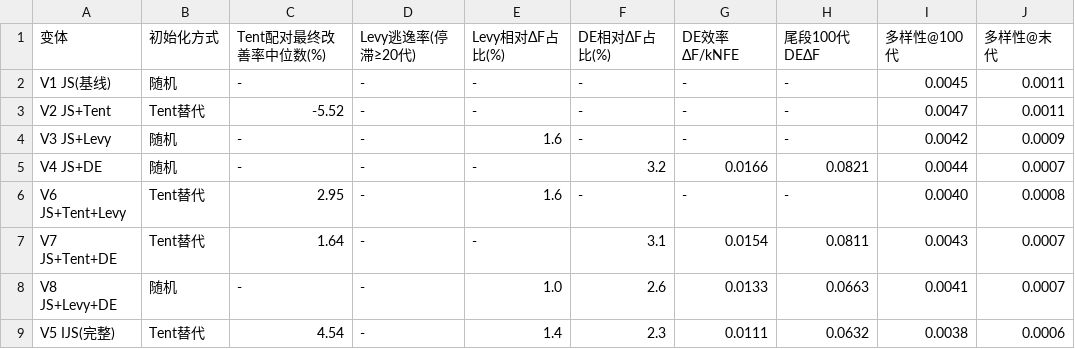
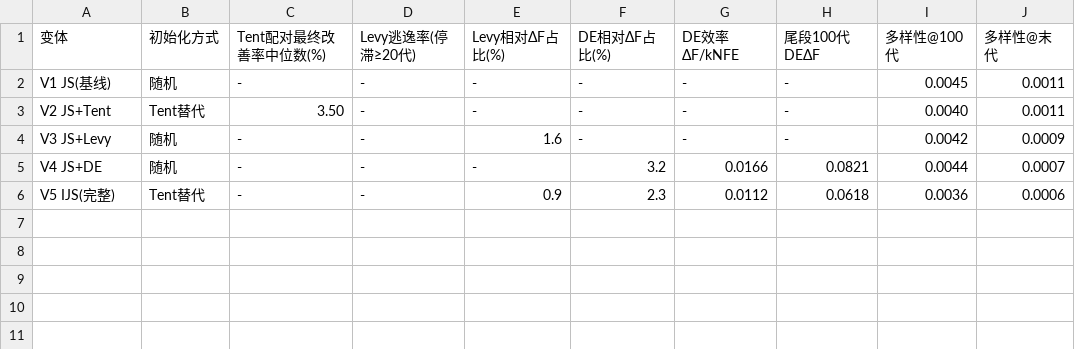
Before and after one commit to zengwanmin/RoadPlan, a CSV file: 实验-0828（有加速策略）/消融实验_（tent真正作为初始化替代）/tables/表A3_机制对齐指标.csv, drawn as a sheet.

```diff
--- a/实验-0828（有加速策略）/消融实验_（tent真正作为初始化替代）/tables/表A3_机制对齐指标.csv
+++ b/实验-0828（有加速策略）/消融实验_（tent真正作为初始化替代）/tables/表A3_机制对齐指标.csv
@@ -2,8 +2,5 @@
 V1 JS(基线),随机,-,-,-,-,-,-,0.0045,0.0011
-V2 JS+Tent,Tent替代,-5.52,-,-,-,-,-,0.0047,0.0011
+V2 JS+Tent,Tent替代,3.50,-,-,-,-,-,0.0040,0.0011
 V3 JS+Levy,随机,-,-,1.6,-,-,-,0.0042,0.0009
 V4 JS+DE,随机,-,-,-,3.2,0.0166,0.0821,0.0044,0.0007
-V6 JS+Tent+Levy,Tent替代,2.95,-,1.6,-,-,-,0.0040,0.0008
-V7 JS+Tent+DE,Tent替代,1.64,-,-,3.1,0.0154,0.0811,0.0043,0.0007
-V8 JS+Levy+DE,随机,-,-,1.0,2.6,0.0133,0.0663,0.0041,0.0007
-V5 IJS(完整),Tent替代,4.54,-,1.4,2.3,0.0111,0.0632,0.0038,0.0006
+V5 IJS(完整),Tent替代,-,-,0.9,2.3,0.0112,0.0618,0.0036,0.0006
```
Also changed, not shown: 实验-0828（有加速策略）/消融实验_（tent真正作为初始化替代）/tables/表A2_各变体性能对比表.csv, 18 other files.
